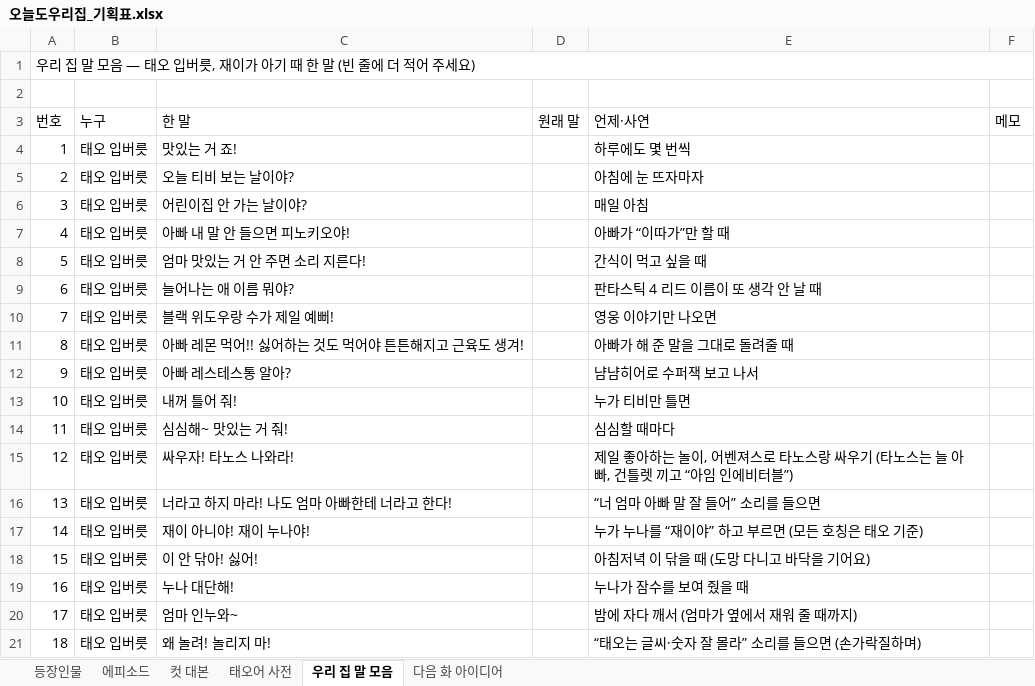
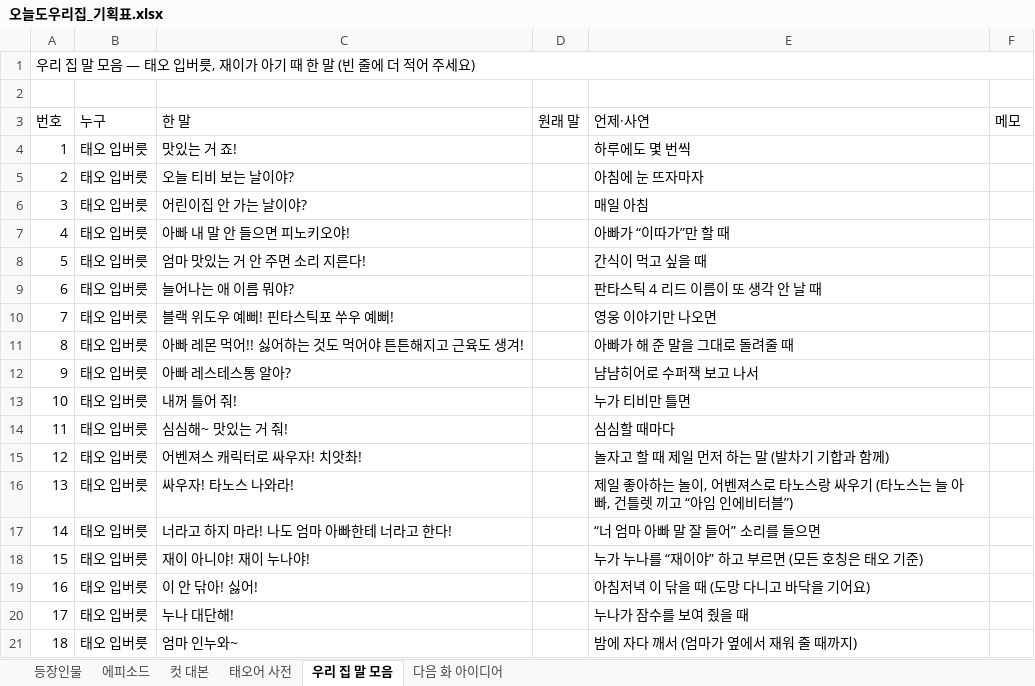
Before and after one commit to seangold8888/seangold8888.github.io, an Excel workbook: webtoon/planning/오늘도우리집_기획표.xlsx, sheet 우리 집 말 모음, drawn as a sheet; only a part is shown; the shorter side is filled out with more unchanged rows; values as stored, in another font and other column widths than the file's, no cell formats; addresses are those after the commit; the diff names each change by its address in the sheet, - before the commit and + after, or states it on an @@ line.

```diff
--- a/webtoon/planning/오늘도우리집_기획표.xlsx (sheet 우리 집 말 모음)
+++ b/webtoon/planning/오늘도우리집_기획표.xlsx (sheet 우리 집 말 모음)
-C10 (한 말): 블랙 위도우랑 수가 제일 예뻐!
+C10 (한 말): 블랙 위도우 예뻐! 핀타스틱포 쑤우 예뻐!
+row 15: 12 | 태오 입버릇 | 어벤져스 캐릭터로 싸우자! 치앗촤! |  | 놀자고 할 때 제일 먼저 하는 말 (발차기 기합과 함께)
@@ column A (번호) renumbered from row 16 down @@
```
Also changed, not shown: sheet 컷 대본, sheet 태오어 사전, sheet 에피소드, cell formats, 8 other files.
